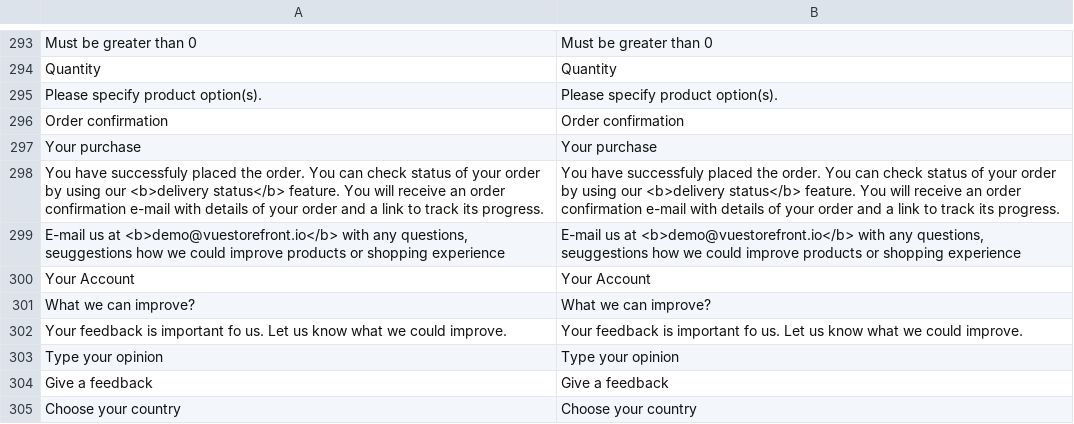
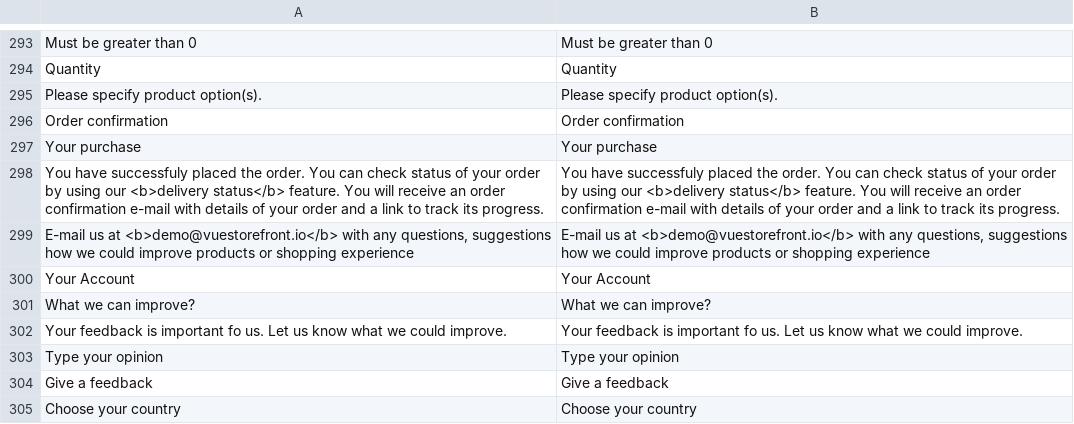
Before and after one commit to vuestorefront/vue-storefront, a CSV file: src/themes/default/resource/i18n/en-US.csv, drawn as a sheet; only a part is shown, gaps mark what is left out.

Commit message:
chore: fix typo

```diff
--- a/src/themes/default/resource/i18n/en-US.csv
+++ b/src/themes/default/resource/i18n/en-US.csv
@@ -298,3 +298,3 @@
 "You have successfuly placed the order. You can check status of your order by using our <b>delivery status</b> feature. You will receive an order confirmation e-mail with details of your order and a link to track its progress.","You have successfuly placed the order. You can check status of your order by using our <b>delivery status</b> feature. You will receive an order confirmation e-mail with details of your order and a link to track its progress."
-"E-mail us at <b>demo@vuestorefront.io</b> with any questions, seuggestions how we could improve products or shopping experience","E-mail us at <b>demo@vuestorefront.io</b> with any questions, seuggestions how we could improve products or shopping experience"
+"E-mail us at <b>demo@vuestorefront.io</b> with any questions, suggestions how we could improve products or shopping experience","E-mail us at <b>demo@vuestorefront.io</b> with any questions, suggestions how we could improve products or shopping experience"
 "Your Account","Your Account"
```
Also changed, not shown: src/themes/default/resource/i18n/it-IT.csv, src/themes/default/resource/i18n/pl-PL.csv, 1 other file.
